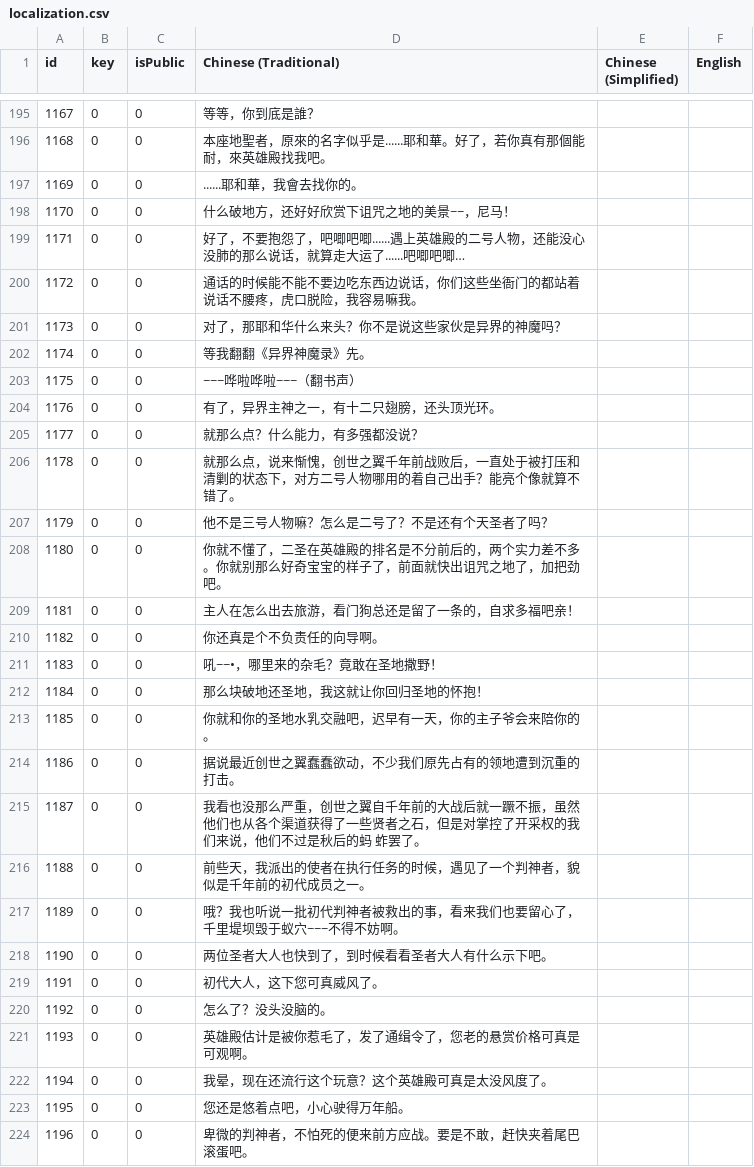
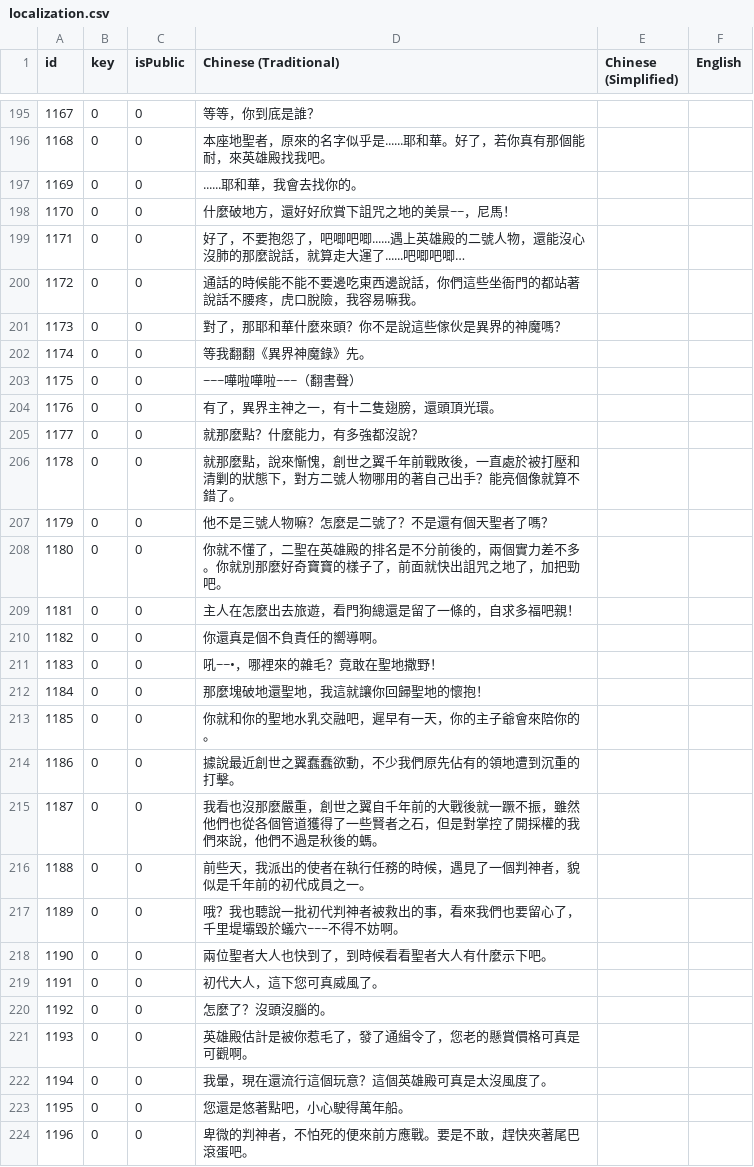
Before and after one commit to henyouqian/cdgm, a CSV file: data/localization.csv, drawn as a sheet; only a part is shown, gaps mark what is left out; the diff covers the shown part only.

```diff
--- a/data/localization.csv
+++ b/data/localization.csv
@@ -197,28 +197,28 @@ id,key,isPublic,Chinese (Traditional),Chinese (Simplified),English
 1169,0,0,......耶和華，我會去找你的。,,
-1170,0,0,什么破地方，还好好欣赏下诅咒之地的美景~~，尼马！,,
-1171,0,0,好了，不要抱怨了，吧唧吧唧......遇上英雄殿的二号人物，还能没心没肺的那么说话，就算走大运了......吧唧吧唧…,,
-1172,0,0,通话的时候能不能不要边吃东西边说话，你们这些坐衙门的都站着说话不腰疼，虎口脱险，我容易嘛我。,,
-1173,0,0,对了，那耶和华什么来头？你不是说这些家伙是异界的神魔吗？,,
-1174,0,0,等我翻翻《异界神魔录》先。,,
-1175,0,0,~~~哗啦哗啦~~~（翻书声）,,
-1176,0,0,有了，异界主神之一，有十二只翅膀，还头顶光环。,,
-1177,0,0,就那么点？什么能力，有多强都没说？,,
-1178,0,0,就那么点，说来惭愧，创世之翼千年前战败后，一直处于被打压和清剿的状态下，对方二号人物哪用的着自己出手？能亮个像就算不错了。,,
-1179,0,0,他不是三号人物嘛？怎么是二号了？不是还有个天圣者了吗？,,
-1180,0,0,你就不懂了，二圣在英雄殿的排名是不分前后的，两个实力差不多。你就别那么好奇宝宝的样子了，前面就快出诅咒之地了，加把劲吧。,,
-1181,0,0,主人在怎么出去旅游，看门狗总还是留了一条的，自求多福吧亲！,,
-1182,0,0,你还真是个不负责任的向导啊。,,
-1183,0,0,吼~~•，哪里来的杂毛？竟敢在圣地撒野！,,
-1184,0,0,那么块破地还圣地，我这就让你回归圣地的怀抱！,,
-1185,0,0,你就和你的圣地水乳交融吧，迟早有一天，你的主子爷会来陪你的。,,
-1186,0,0,据说最近创世之翼蠢蠢欲动，不少我们原先占有的领地遭到沉重的打击。,,
-1187,0,0,我看也没那么严重，创世之翼自千年前的大战后就一蹶不振，虽然他们也从各个渠道获得了一些贤者之石，但是对掌控了开采权的我们来说，他们不过是秋后的蚂             蚱罢了。,,
-1188,0,0,前些天，我派出的使者在执行任务的时候，遇见了一个判神者，貌似是千年前的初代成员之一。,,
-1189,0,0,哦？我也听说一批初代判神者被救出的事，看来我们也要留心了，千里堤坝毁于蚁穴~~~不得不妨啊。,,
-1190,0,0,两位圣者大人也快到了，到时候看看圣者大人有什么示下吧。,,
-1191,0,0,初代大人，这下您可真威风了。,,
-1192,0,0,怎么了？没头没脑的。,,
-1193,0,0,英雄殿估计是被你惹毛了，发了通缉令了，您老的悬赏价格可真是可观啊。,,
-1194,0,0,我晕，现在还流行这个玩意？这个英雄殿可真是太没风度了。,,
-1195,0,0,您还是悠着点吧，小心驶得万年船。,,
-1196,0,0,卑微的判神者，不怕死的便来前方应战。要是不敢，赶快夹着尾巴滚蛋吧。,,
+1170,0,0,什麼破地方，還好好欣賞下詛咒之地的美景~~，尼馬！,,
+1171,0,0,好了，不要抱怨了，吧唧吧唧......遇上英雄殿的二號人物，還能沒心沒肺的那麼說話，就算走大運了......吧唧吧唧…,,
+1172,0,0,通話的時候能不能不要邊吃東西邊說話，你們這些坐衙門的都站著說話不腰疼，虎口脫險，我容易嘛我。,,
+1173,0,0,對了，那耶和華什麼來頭？你不是說這些傢伙是異界的神魔嗎？,,
+1174,0,0,等我翻翻《異界神魔錄》先。,,
+1175,0,0,~~~嘩啦嘩啦~~~（翻書聲）,,
+1176,0,0,有了，異界主神之一，有十二隻翅膀，還頭頂光環。,,
+1177,0,0,就那麼點？什麼能力，有多強都沒說？,,
+1178,0,0,就那麼點，說來慚愧，創世之翼千年前戰敗後，一直處於被打壓和清剿的狀態下，對方二號人物哪用的著自己出手？能亮個像就算不錯了。,,
+1179,0,0,他不是三號人物嘛？怎麼是二號了？不是還有個天聖者了嗎？,,
+1180,0,0,你就不懂了，二聖在英雄殿的排名是不分前後的，兩個實力差不多。你就別那麼好奇寶寶的樣子了，前面就快出詛咒之地了，加把勁吧。,,
+1181,0,0,主人在怎麼出去旅遊，看門狗總還是留了一條的，自求多福吧親！,,
+1182,0,0,你還真是個不負責任的嚮導啊。,,
+1183,0,0,吼~~•，哪裡來的雜毛？竟敢在聖地撒野！,,
+1184,0,0,那麼塊破地還聖地，我這就讓你回歸聖地的懷抱！,,
+1185,0,0,你就和你的聖地水乳交融吧，遲早有一天，你的主子爺會來陪你的。,,
+1186,0,0,據說最近創世之翼蠢蠢欲動，不少我們原先佔有的領地遭到沉重的打擊。,,
+1187,0,0,我看也沒那麼嚴重，創世之翼自千年前的大戰後就一蹶不振，雖然他們也從各個管道獲得了一些賢者之石，但是對掌控了開採權的我們來說，他們不過是秋後的螞。,,
+1188,0,0,前些天，我派出的使者在執行任務的時候，遇見了一個判神者，貌似是千年前的初代成員之一。,,
+1189,0,0,哦？我也聽說一批初代判神者被救出的事，看來我們也要留心了，千里堤壩毀於蟻穴~~~不得不妨啊。,,
+1190,0,0,兩位聖者大人也快到了，到時候看看聖者大人有什麼示下吧。,,
+1191,0,0,初代大人，這下您可真威風了。,,
+1192,0,0,怎麼了？沒頭沒腦的。,,
+1193,0,0,英雄殿估計是被你惹毛了，發了通緝令了，您老的懸賞價格可真是可觀啊。,,
+1194,0,0,我暈，現在還流行這個玩意？這個英雄殿可真是太沒風度了。,,
+1195,0,0,您還是悠著點吧，小心駛得萬年船。,,
+1196,0,0,卑微的判神者，不怕死的便來前方應戰。要是不敢，趕快夾著尾巴滾蛋吧。,,
```
Also changed, not shown: 132 edited cells elsewhere in this file, data/cards.csv, 1 other file.
